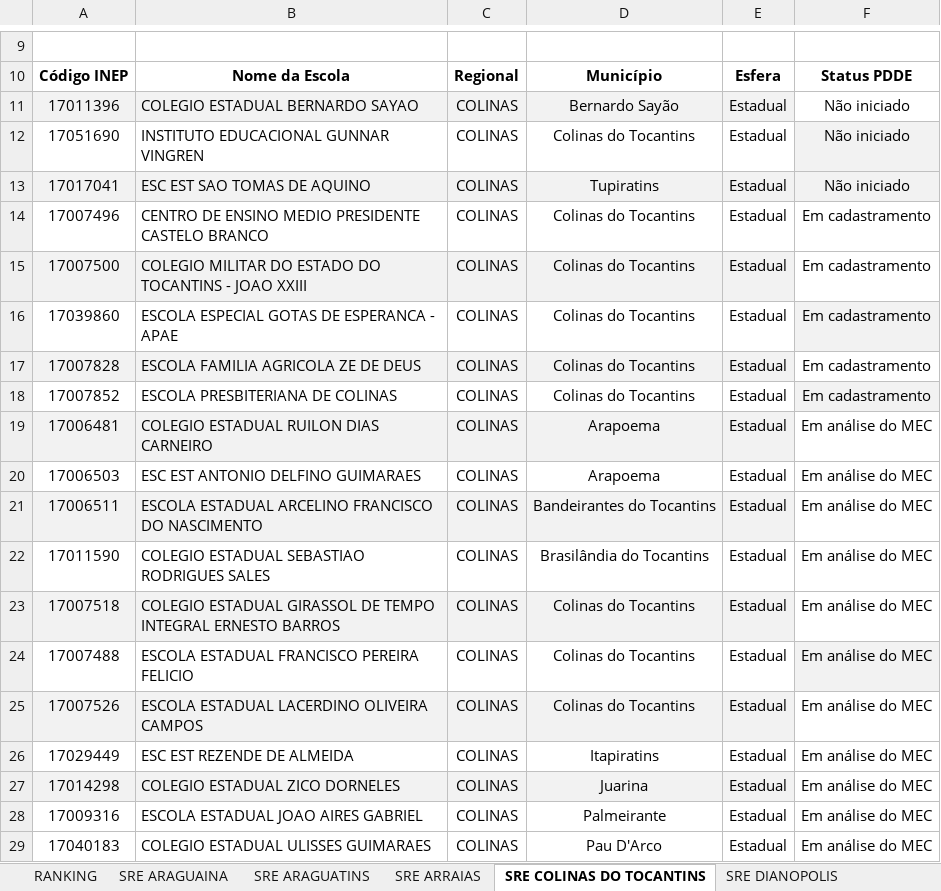
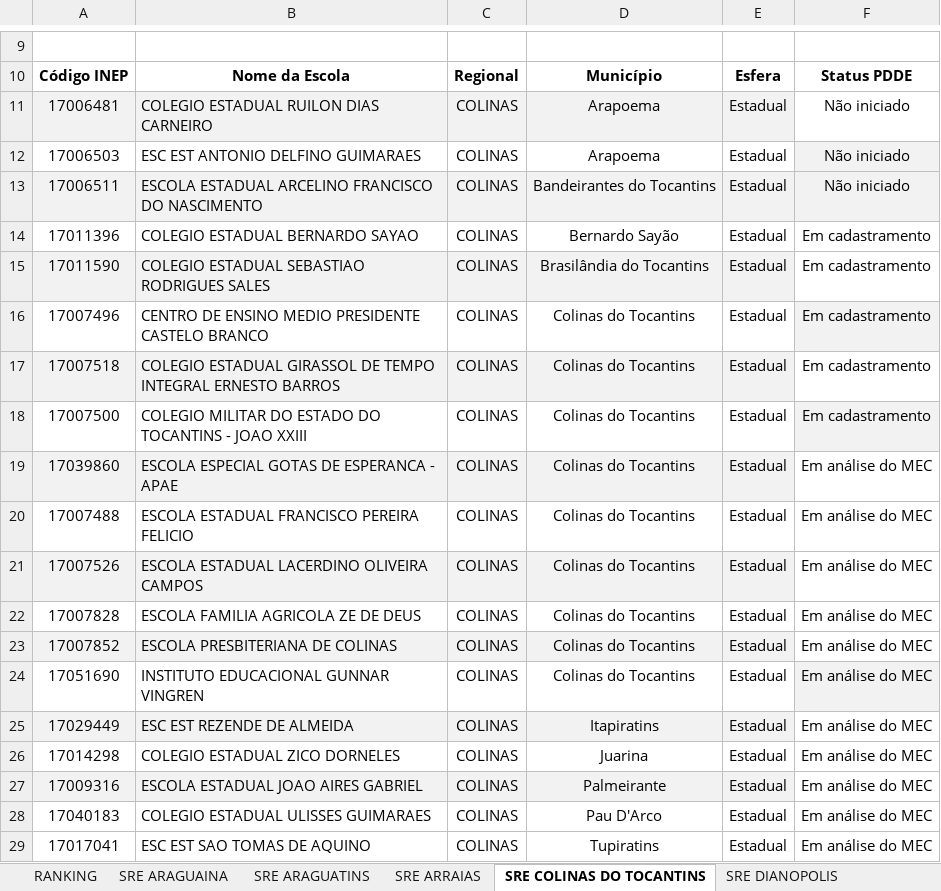
Before and after one commit to carlosjsbezerra/python_excel, an Excel workbook: Pasta002/planilha002.xlsx, sheet SRE COLINAS DO TOCANTINS, drawn as a sheet; only a part is shown, gaps mark what is left out; values as stored, in another font and other column widths than the file's, no borders; conditional formats and table styles not drawn; removed rows and columns are numbered as before the commit, all else as after; the diff names each change by its address in the sheet, - before the commit and + after, or states it on an @@ line.

```diff
--- a/Pasta002/planilha002.xlsx (sheet SRE COLINAS DO TOCANTINS)
+++ b/Pasta002/planilha002.xlsx (sheet SRE COLINAS DO TOCANTINS)
+row 11: 17006481 | COLEGIO ESTADUAL RUILON DIAS CARNEIRO | COLINAS | Arapoema | Estadual | Não iniciado
+row 12: 17006503 | ESC EST ANTONIO DELFINO GUIMARAES | COLINAS | Arapoema | Estadual | Não iniciado
+row 13: 17006511 | ESCOLA ESTADUAL ARCELINO FRANCISCO DO NASCIMENTO | COLINAS | Bandeirantes do Tocantins | Estadual | Não iniciado
-A14:E14 fill: #F2F2F2
+A14:E14 fill: none
-F14: Não iniciado
+F14: Em cadastramento
-row 12: 17051690 | INSTITUTO EDUCACIONAL GUNNAR VINGREN | COLINAS | Colinas do Tocantins | Estadual | Não iniciado
-row 13: 17017041 | ESC EST SAO TOMAS DE AQUINO | COLINAS | Tupiratins | Estadual | Não iniciado
+row 15: 17011590 | COLEGIO ESTADUAL SEBASTIAO RODRIGUES SALES | COLINAS | Brasilândia do Tocantins | Estadual | Em cadastramento
-F16 fill: none
+F16 fill: #F2F2F2
+row 17: 17007518 | COLEGIO ESTADUAL GIRASSOL DE TEMPO INTEGRAL ERNESTO BARROS | COLINAS | Colinas do Tocantins | Estadual | Em cadastramento
-A18:E18 fill: #F2F2F2
+A18:E18 fill: none
-F18 fill: none
+F18 fill: #F2F2F2
-A19:E19 fill: none
+A19:E19 fill: #F2F2F2
-F19: Em cadastramento
+F19: Em análise do MEC
-F19 fill: #F2F2F2
+F19 fill: none
-row 17: 17007828 | ESCOLA FAMILIA AGRICOLA ZE DE DEUS | COLINAS | Colinas do Tocantins | Estadual | Em cadastramento
-row 18: 17007852 | ESCOLA PRESBITERIANA DE COLINAS | COLINAS | Colinas do Tocantins | Estadual | Em cadastramento
-row 19: 17006481 | COLEGIO ESTADUAL RUILON DIAS CARNEIRO | COLINAS | Arapoema | Estadual | Em análise do MEC
-row 20: 17006503 | ESC EST ANTONIO DELFINO GUIMARAES | COLINAS | Arapoema | Estadual | Em análise do MEC
-row 21: 17006511 | ESCOLA ESTADUAL ARCELINO FRANCISCO DO NASCIMENTO | COLINAS | Bandeirantes do Tocantins | Estadual | Em análise do MEC
-row 22: 17011590 | COLEGIO ESTADUAL SEBASTIAO RODRIGUES SALES | COLINAS | Brasilândia do Tocantins | Estadual | Em análise do MEC
-row 23: 17007518 | COLEGIO ESTADUAL GIRASSOL DE TEMPO INTEGRAL ERNESTO BARROS | COLINAS | Colinas do Tocantins | Estadual | Em análise do MEC
-F20 fill: #F2F2F2
+F20 fill: none
+row 22: 17007828 | ESCOLA FAMILIA AGRICOLA ZE DE DEUS | COLINAS | Colinas do Tocantins | Estadual | Em análise do MEC
+row 23: 17007852 | ESCOLA PRESBITERIANA DE COLINAS | COLINAS | Colinas do Tocantins | Estadual | Em análise do MEC
+row 24: 17051690 | INSTITUTO EDUCACIONAL GUNNAR VINGREN | COLINAS | Colinas do Tocantins | Estadual | Em análise do MEC
-A25:E25 fill: none
+A25:E25 fill: #F2F2F2
-A26:E26 fill: #F2F2F2
+A26:E26 fill: none
-A27:E27 fill: none
+A27:E27 fill: #F2F2F2
+row 29: 17017041 | ESC EST SAO TOMAS DE AQUINO | COLINAS | Tupiratins | Estadual | Em análise do MEC
```
Also changed, not shown: Pasta002/nova_planilha.xlsx, 2 other files.
